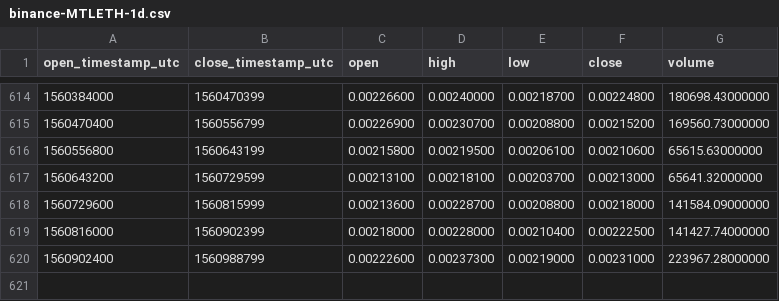
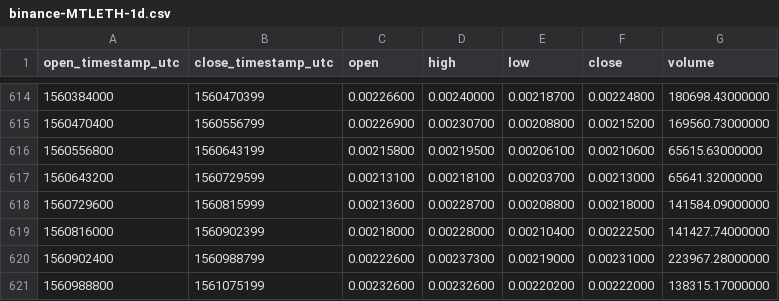
Before and after one commit to cryptobigbro/binance-MTLETH, a CSV file: binance-MTLETH-1d.csv, drawn as a sheet; only a part is shown, gaps mark what is left out; the diff names each change by its address in the sheet, - before the commit and + after, or states it on an @@ line.

Commit message:
Update OHLCV data.

```diff
--- a/binance-MTLETH-1d.csv
+++ b/binance-MTLETH-1d.csv
+row 621: 1560988800 | 1561075199 | 0.00232600 | 0.00232600 | 0.00220200 | 0.00222000 | 138315.17000000
```
Also changed, not shown: 1 other file.
